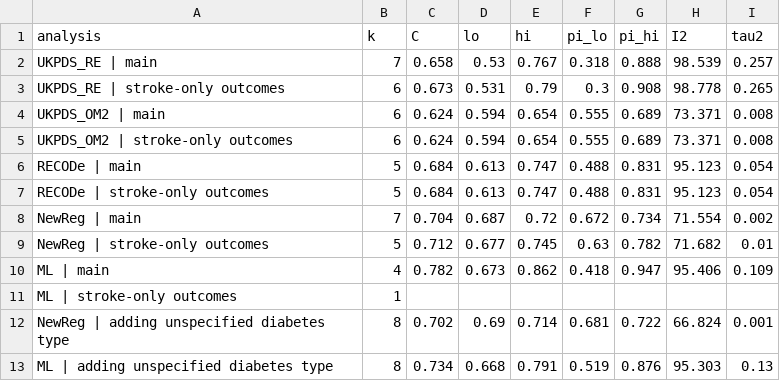
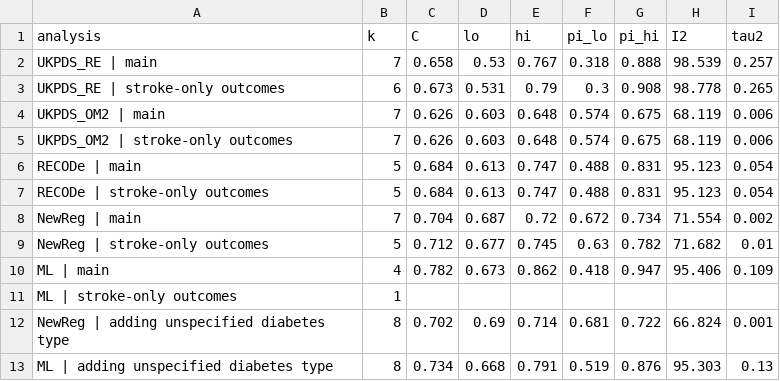
Before and after one commit to zuhairyusoff/SR-ML-stroke-T2DM, a CSV file: data/ma_sensitivity_extra.csv, drawn as a sheet.

```diff
--- a/data/ma_sensitivity_extra.csv
+++ b/data/ma_sensitivity_extra.csv
@@ -3,4 +3,4 @@ UKPDS_RE | main,7,0.658,0.53,0.767,0.318,0.888,98.539,0.257
 UKPDS_RE | stroke-only outcomes,6,0.673,0.531,0.79,0.3,0.908,98.778,0.265
-UKPDS_OM2 | main,6,0.624,0.594,0.654,0.555,0.689,73.371,0.008
-UKPDS_OM2 | stroke-only outcomes,6,0.624,0.594,0.654,0.555,0.689,73.371,0.008
+UKPDS_OM2 | main,7,0.626,0.603,0.648,0.574,0.675,68.119,0.006
+UKPDS_OM2 | stroke-only outcomes,7,0.626,0.603,0.648,0.574,0.675,68.119,0.006
 RECODe | main,5,0.684,0.613,0.747,0.488,0.831,95.123,0.054
```
Also changed, not shown: data/ma_data.csv, data/ma_data_with_se.csv, 24 other files.
